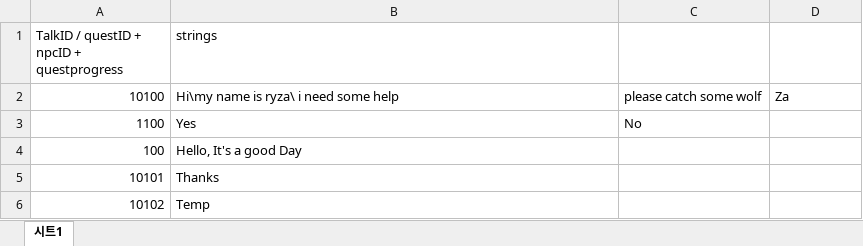
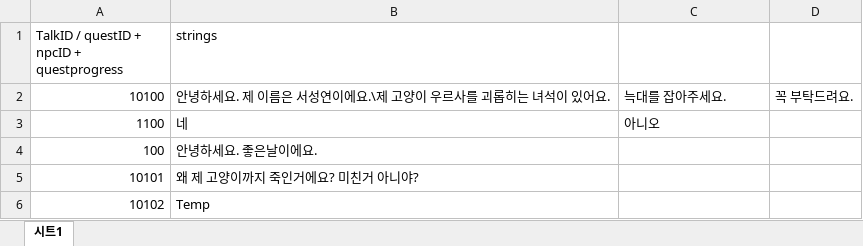
Before and after one commit to CoopperGuy/TeamPJrealVer.02, an Excel workbook: DB/TalkDB.xlsx, sheet 시트1, drawn as a sheet; values as stored, in another font and other column widths than the file's, no borders; charts and pictures not drawn; the diff names each change by its address in the sheet, - before the commit and + after, or states it on an @@ line.

```diff
--- a/DB/TalkDB.xlsx (sheet 시트1)
+++ b/DB/TalkDB.xlsx (sheet 시트1)
-B2 (strings): Hi\my name is ryza\ i need some help
+B2 (strings): 안녕하세요. 제 이름은 서성연이에요.\제 고양이 우르사를 괴롭히는 녀석이 있어요.
-C2: please catch some wolf
+C2: 늑대를 잡아주세요.
-D2: Za
+D2: 꼭 부탁드려요.
-B3 (strings): Yes
+B3 (strings): 네
-C3: No
+C3: 아니오
-B4 (strings): Hello, It's a good Day
+B4 (strings): 안녕하세요. 좋은날이에요.
-B5 (strings): Thanks
+B5 (strings): 왜 제 고양이까지 죽인거에요? 미친거 아니야?
```
Also changed, not shown: 18 other files.
